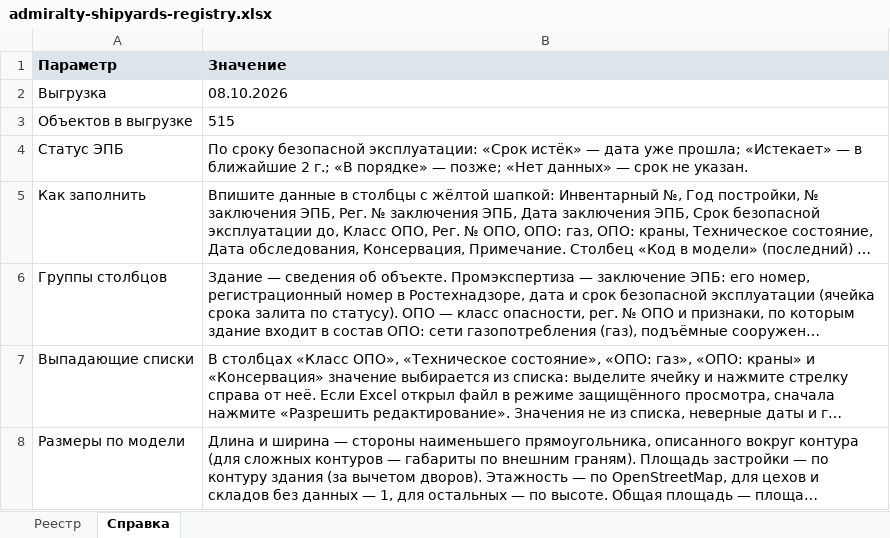
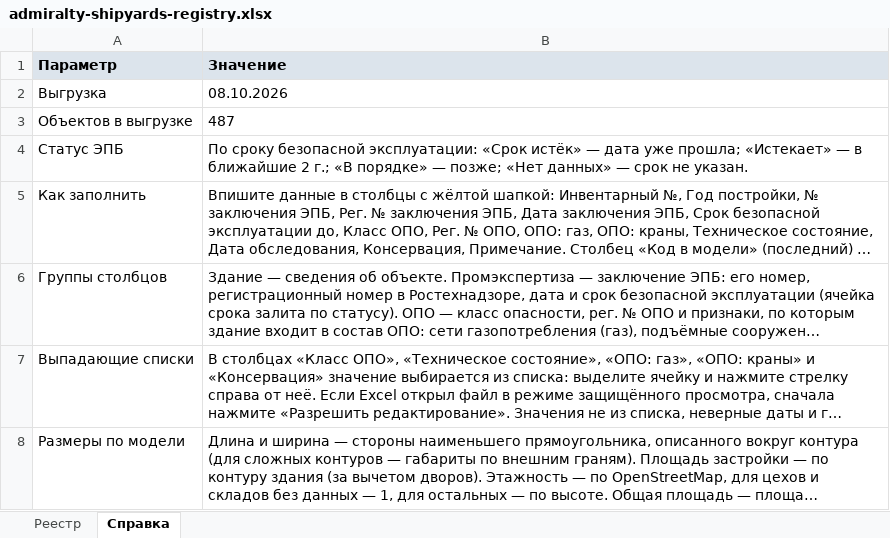
Before and after one commit to MaxBarulin/Promo_CAD_tools, an Excel workbook: admiralty-shipyards-territory/dist/admiralty-shipyards-registry.xlsx, sheet Справка, drawn as a sheet; long unchanged cells end in …; values as stored, in another font and other column widths than the file's, no borders; the diff names each change by its address in the sheet, - before the commit and + after, or states it on an @@ line.

```diff
--- a/admiralty-shipyards-territory/dist/admiralty-shipyards-registry.xlsx (sheet Справка)
+++ b/admiralty-shipyards-territory/dist/admiralty-shipyards-registry.xlsx (sheet Справка)
-B3 (Значение): 515
+B3 (Значение): 487
```
Also changed, not shown: sheet Реестр, 11 other files.
